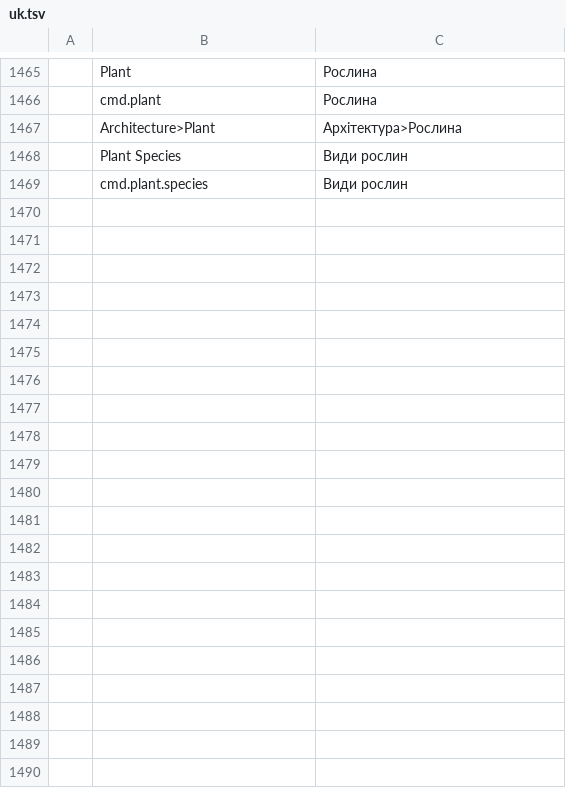
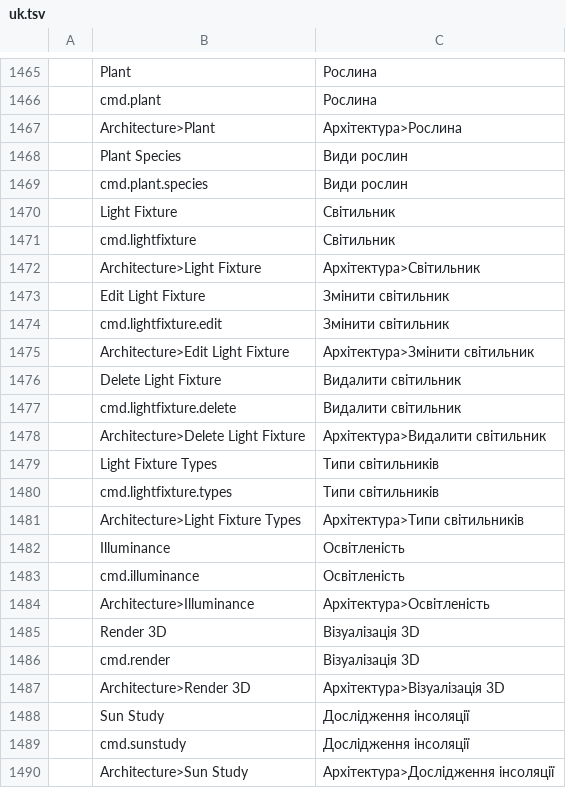
Before and after one commit to andydhamm/cadcraft, a TSV file: crates/ui-egui/src/i18n/uk.tsv, drawn as a sheet; only a part is shown, gaps mark what is left out.

```diff
--- a/crates/ui-egui/src/i18n/uk.tsv
+++ b/crates/ui-egui/src/i18n/uk.tsv
@@ -1469 +1469,22 @@
 	cmd.plant.species	Види рослин
+	Light Fixture	Світильник
+	cmd.lightfixture	Світильник
+	Architecture>Light Fixture	Архітектура>Світильник
+	Edit Light Fixture	Змінити світильник
+	cmd.lightfixture.edit	Змінити світильник
+	Architecture>Edit Light Fixture	Архітектура>Змінити світильник
+	Delete Light Fixture	Видалити світильник
+	cmd.lightfixture.delete	Видалити світильник
+	Architecture>Delete Light Fixture	Архітектура>Видалити світильник
+	Light Fixture Types	Типи світильників
+	cmd.lightfixture.types	Типи світильників
+	Architecture>Light Fixture Types	Архітектура>Типи світильників
+	Illuminance	Освітленість
+	cmd.illuminance	Освітленість
+	Architecture>Illuminance	Архітектура>Освітленість
+	Render 3D	Візуалізація 3D
+	cmd.render	Візуалізація 3D
+	Architecture>Render 3D	Архітектура>Візуалізація 3D
+	Sun Study	Дослідження інсоляції
+	cmd.sunstudy	Дослідження інсоляції
+	Architecture>Sun Study	Архітектура>Дослідження інсоляції
```
Also changed, not shown: 41 other files.
